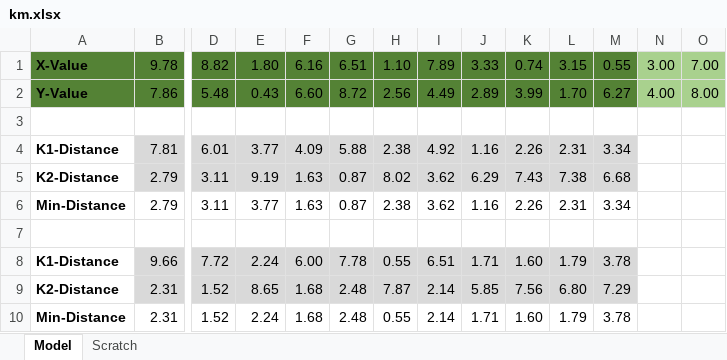
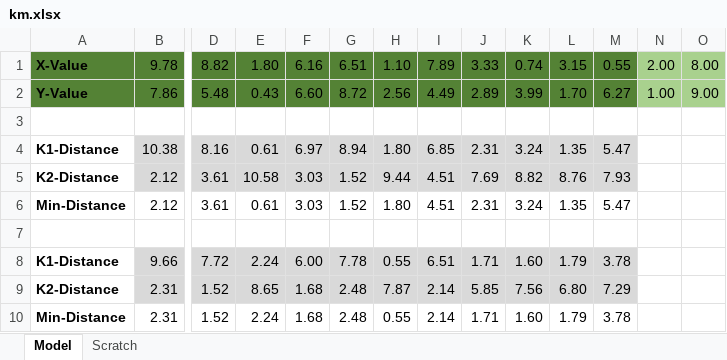
Before and after one commit to objeck/objeck-lang, an Excel workbook: programs/frameworks/neural/data/km.xlsx, sheet Model, drawn as a sheet; only a part is shown, gaps mark what is left out; values as stored, in another font and other column widths than the file's, no borders; charts and pictures not drawn; removed rows and columns are numbered as before the commit, all else as after; rows hold the shown columns only; the diff names each change by its address in the sheet, - before the commit and + after, or states it on an @@ line.

```diff
--- a/programs/frameworks/neural/data/km.xlsx (sheet Model)
+++ b/programs/frameworks/neural/data/km.xlsx (sheet Model)
-N1: 3.00
+N1: 2.00
-O1: 7.00
+O1: 8.00
-N2: 4.00
+N2: 1.00
-O2: 8.00
+O2: 9.00
-row 4: K1-Distance | 7.81 | 6.01 | 3.77 | 4.09 | 5.88 | 2.38 | 4.92 | 1.16 | 2.26 | 2.31 | 3.34
-row 5: K2-Distance | 2.79 | 3.11 | 9.19 | 1.63 | 0.87 | 8.02 | 3.62 | 6.29 | 7.43 | 7.38 | 6.68
-row 6: Min-Distance | 2.79 | 3.11 | 3.77 | 1.63 | 0.87 | 2.38 | 3.62 | 1.16 | 2.26 | 2.31 | 3.34
+row 4: K1-Distance | 10.38 | 8.16 | 0.61 | 6.97 | 8.94 | 1.80 | 6.85 | 2.31 | 3.24 | 1.35 | 5.47
+row 5: K2-Distance | 2.12 | 3.61 | 10.58 | 3.03 | 1.52 | 9.44 | 4.51 | 7.69 | 8.82 | 8.76 | 7.93
+row 6: Min-Distance | 2.12 | 3.61 | 0.61 | 3.03 | 1.52 | 1.80 | 4.51 | 2.31 | 3.24 | 1.35 | 5.47
```
Also changed, not shown: charts or pictures, 1 other file.
